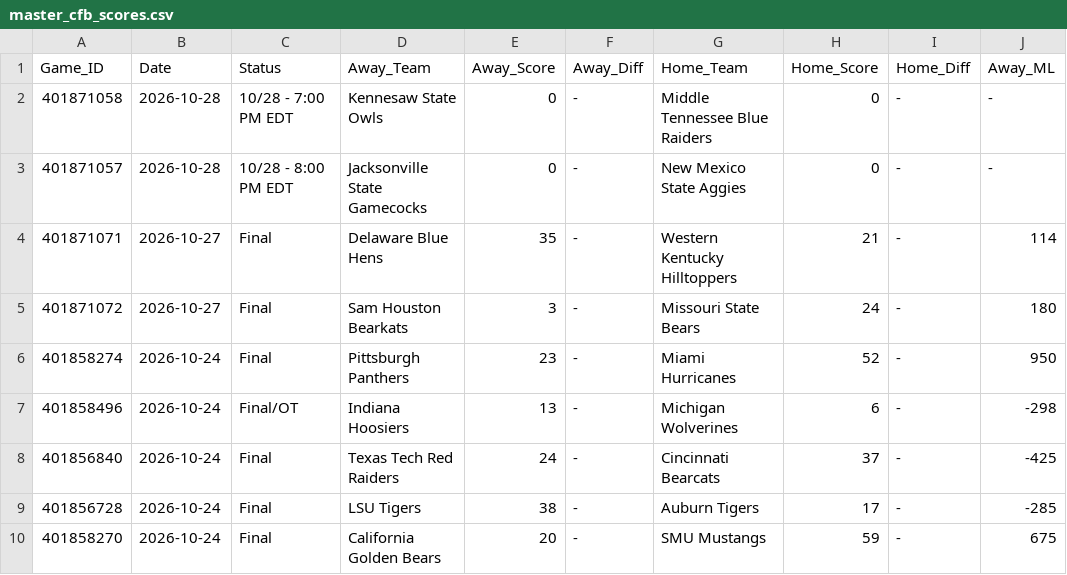
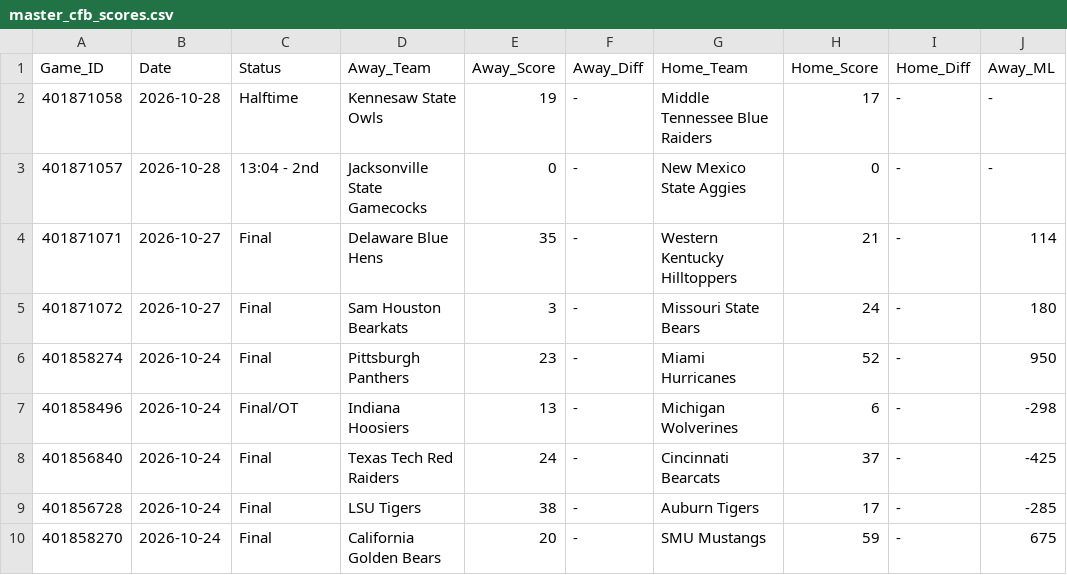
Before and after one commit to danreed001-droid/sport, a CSV file: data/raw/master_cfb_scores.csv, drawn as a sheet; only a part is shown; the diff names each change by its address in the sheet, - before the commit and + after, or states it on an @@ line.

```diff
--- a/data/raw/master_cfb_scores.csv
+++ b/data/raw/master_cfb_scores.csv
-C2 (Status): 10/28 - 7:00 PM EDT
+C2 (Status): Halftime
-E2 (Away_Score): 0
+E2 (Away_Score): 19
-H2 (Home_Score): 0
+H2 (Home_Score): 17
-C3 (Status): 10/28 - 8:00 PM EDT
+C3 (Status): 13:04 - 2nd
```
Also changed, not shown: data/raw/master_mlb_scores.csv, data/raw/master_nba_scores.csv, 8 other files.
